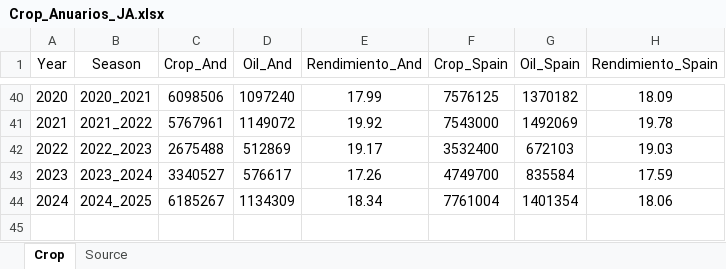
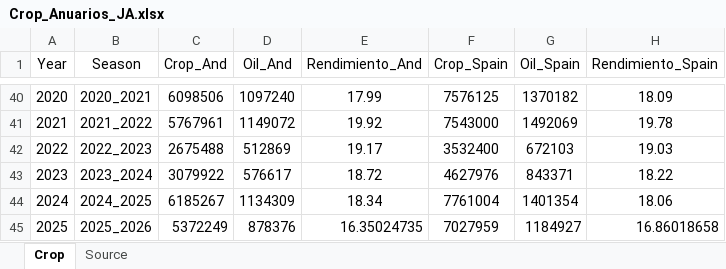
Before and after one commit to Oteros/phempolive-web, an Excel workbook: data/Crop_Anuarios_JA.xlsx, sheet Crop, drawn as a sheet; only a part is shown, gaps mark what is left out; values as stored, in another font and other column widths than the file's, no borders; the diff names each change by its address in the sheet, - before the commit and + after, or states it on an @@ line.

Commit message:
Updated till January 2026

```diff
--- a/data/Crop_Anuarios_JA.xlsx (sheet Crop)
+++ b/data/Crop_Anuarios_JA.xlsx (sheet Crop)
-C43 (Crop_And): 3340527
+C43 (Crop_And): 3079922
-E43 (Rendimiento_And): 17.26
+E43 (Rendimiento_And): 18.72
-F43 (Crop_Spain): 4749700
+F43 (Crop_Spain): 4627976
-G43 (Oil_Spain): 835584
+G43 (Oil_Spain): 843371
-H43 (Rendimiento_Spain): 17.59
+H43 (Rendimiento_Spain): 18.22
+row 45: 2025 | 2025_2026 | 5372249 | 878376 | 16.35024735 | 7027959 | 1184927 | 16.86018658
```
